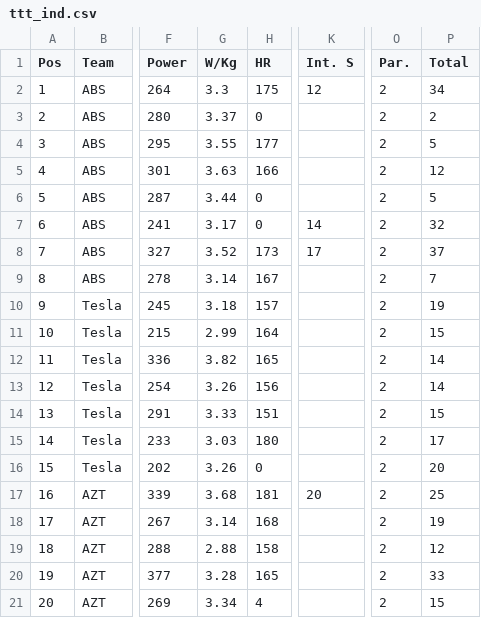
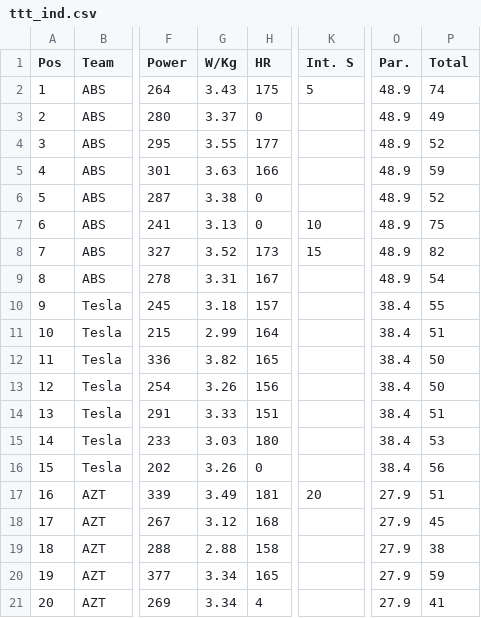
Before and after one commit to achie188/SW_eracing, a CSV file: inputs/raceinfo/ttt_ind.csv, drawn as a sheet; only a part is shown, gaps mark what is left out; the diff covers the shown part only; the diff names each change by its address in the sheet, - before the commit and + after, or states it on an @@ line.

```diff
--- a/inputs/raceinfo/ttt_ind.csv
+++ b/inputs/raceinfo/ttt_ind.csv
-G2 (W/Kg): 3.3
+G2 (W/Kg): 3.43
-K2 (Int. S): 12
+K2 (Int. S): 5
-O2:O9 (Par.): 2
+O2:O9 (Par.): 48.9
-P2 (Total): 34
+P2 (Total): 74
-P3 (Total): 2
+P3 (Total): 49
-P4 (Total): 5
+P4 (Total): 52
-P5 (Total): 12
+P5 (Total): 59
-G6 (W/Kg): 3.44
+G6 (W/Kg): 3.38
-P6 (Total): 5
+P6 (Total): 52
-G7 (W/Kg): 3.17
+G7 (W/Kg): 3.13
-K7 (Int. S): 14
+K7 (Int. S): 10
-P7 (Total): 32
+P7 (Total): 75
-K8 (Int. S): 17
+K8 (Int. S): 15
-P8 (Total): 37
+P8 (Total): 82
-G9 (W/Kg): 3.14
+G9 (W/Kg): 3.31
-P9 (Total): 7
+P9 (Total): 54
-O10:O16 (Par.): 2
+O10:O16 (Par.): 38.4
-P10 (Total): 19
+P10 (Total): 55
-P11 (Total): 15
+P11 (Total): 51
-P12:P13 (Total): 14
+P12:P13 (Total): 50
-P14 (Total): 15
+P14 (Total): 51
-P15 (Total): 17
+P15 (Total): 53
-P16 (Total): 20
+P16 (Total): 56
-G17 (W/Kg): 3.68
+G17 (W/Kg): 3.49
-O17:O21 (Par.): 2
+O17:O21 (Par.): 27.9
-P17 (Total): 25
+P17 (Total): 51
-G18 (W/Kg): 3.14
+G18 (W/Kg): 3.12
-P18 (Total): 19
+P18 (Total): 45
-P19 (Total): 12
+P19 (Total): 38
-G20 (W/Kg): 3.28
+G20 (W/Kg): 3.34
-P20 (Total): 33
+P20 (Total): 59
-P21 (Total): 15
+P21 (Total): 41
```
Also changed, not shown: 20 edited cells elsewhere in this file, inputs/raceinfo/handicaps.csv, inputs/raceinfo/orange_pass.csv, 2 other files.
